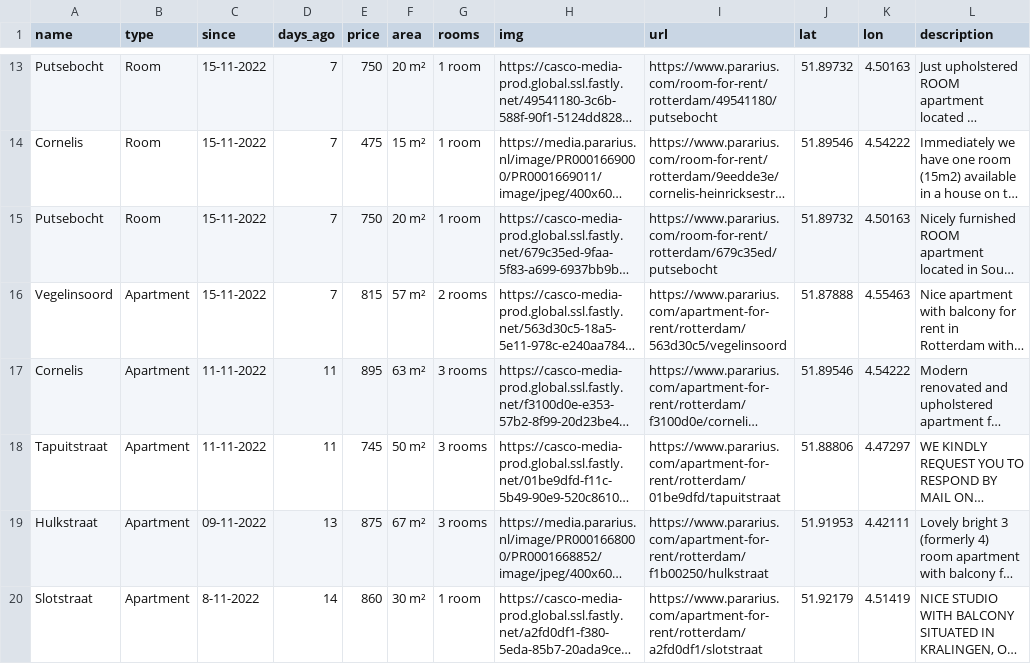
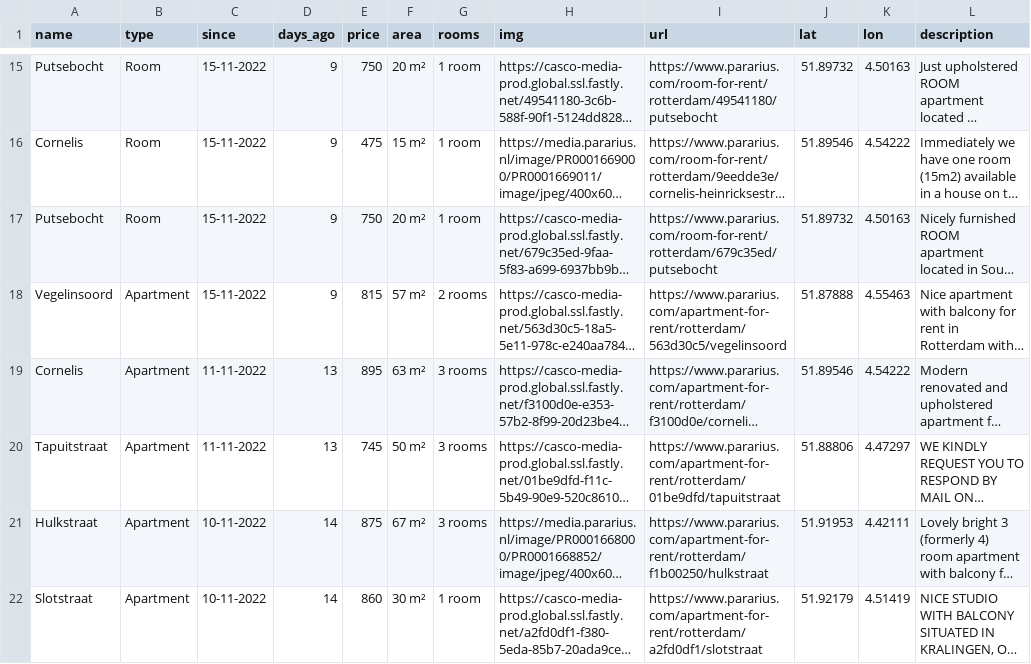
Before and after one commit to mzarchev/scrape_housing_listings, a CSV file: pararius_listings.csv, drawn as a sheet; only a part is shown, gaps mark what is left out; long unchanged cells end in …; addresses are those after the commit; the diff covers the shown part only; the diff names each change by its address in the sheet, - before the commit and + after, or states it on an @@ line.

```diff
--- a/pararius_listings.csv
+++ b/pararius_listings.csv
-D15:D18 (days_ago): 7
+D15:D18 (days_ago): 9
-D19:D20 (days_ago): 11
+D19:D20 (days_ago): 13
-C21 (since): 09-11-2022
+C21 (since): 10-11-2022
-D21 (days_ago): 13
+D21 (days_ago): 14
-C22 (since): 8-11-2022
+C22 (since): 10-11-2022
```
Also changed, not shown: 4 added rows, 4 removed rows and 25 edited cells elsewhere in this file, kamernet_listings.csv, 5 other files.
